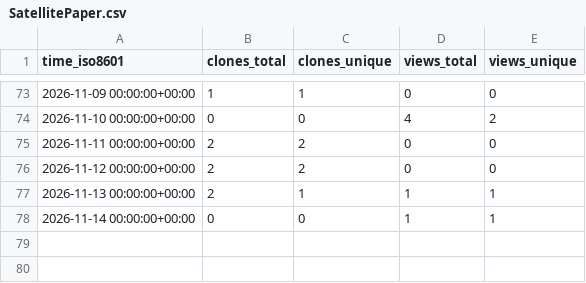
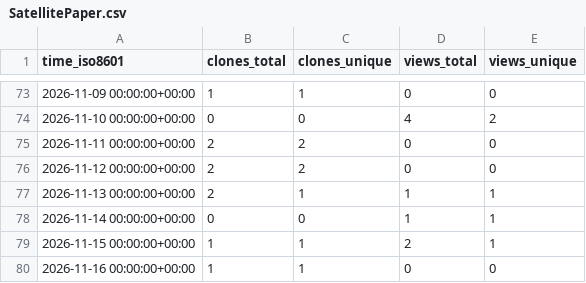
Before and after one commit to OPEN-TianSuan/.github, a CSV file: traffic/SatellitePaper.csv, drawn as a sheet; only a part is shown, gaps mark what is left out.

```diff
--- a/traffic/SatellitePaper.csv
+++ b/traffic/SatellitePaper.csv
@@ -78 +78,3 @@ time_iso8601,clones_total,clones_unique,views_total,views_unique
 2026-11-14 00:00:00+00:00,0,0,1,1
+2026-11-15 00:00:00+00:00,1,1,2,1
+2026-11-16 00:00:00+00:00,1,1,0,0
```
Also changed, not shown: traffic/SatelliteResource.csv, traffic/SatelliteSimulationSoftware.csv, 4 other files.
